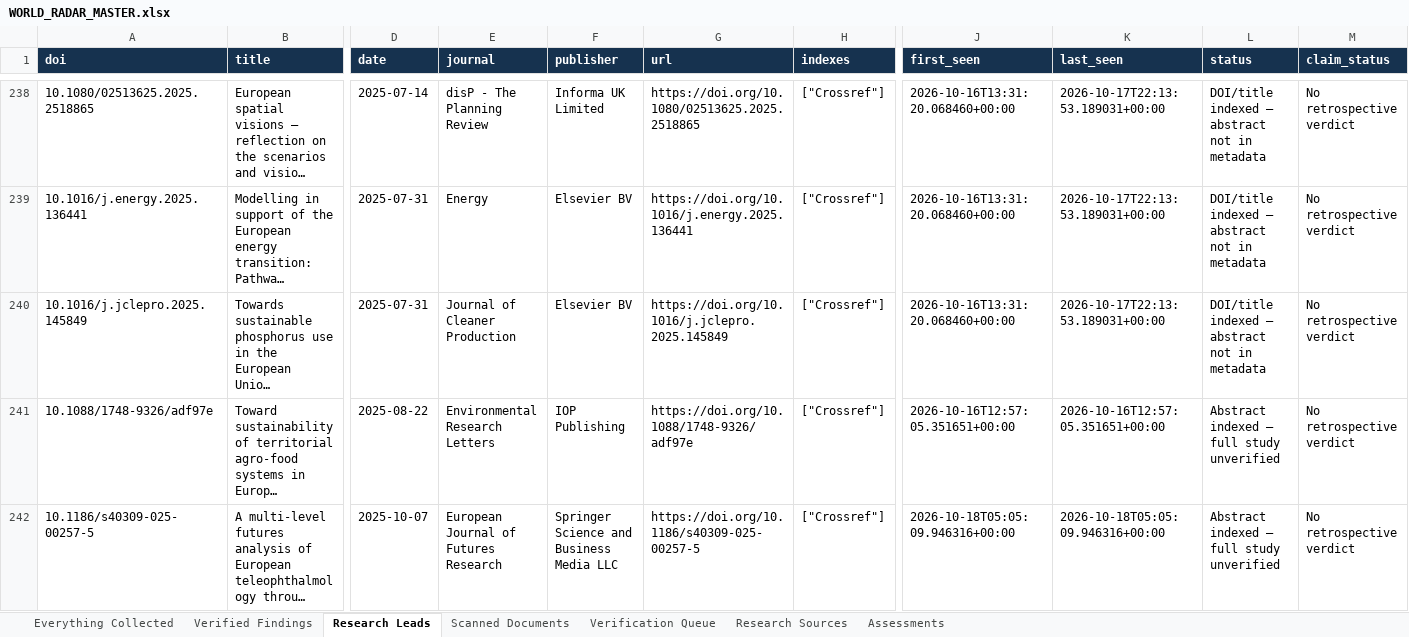
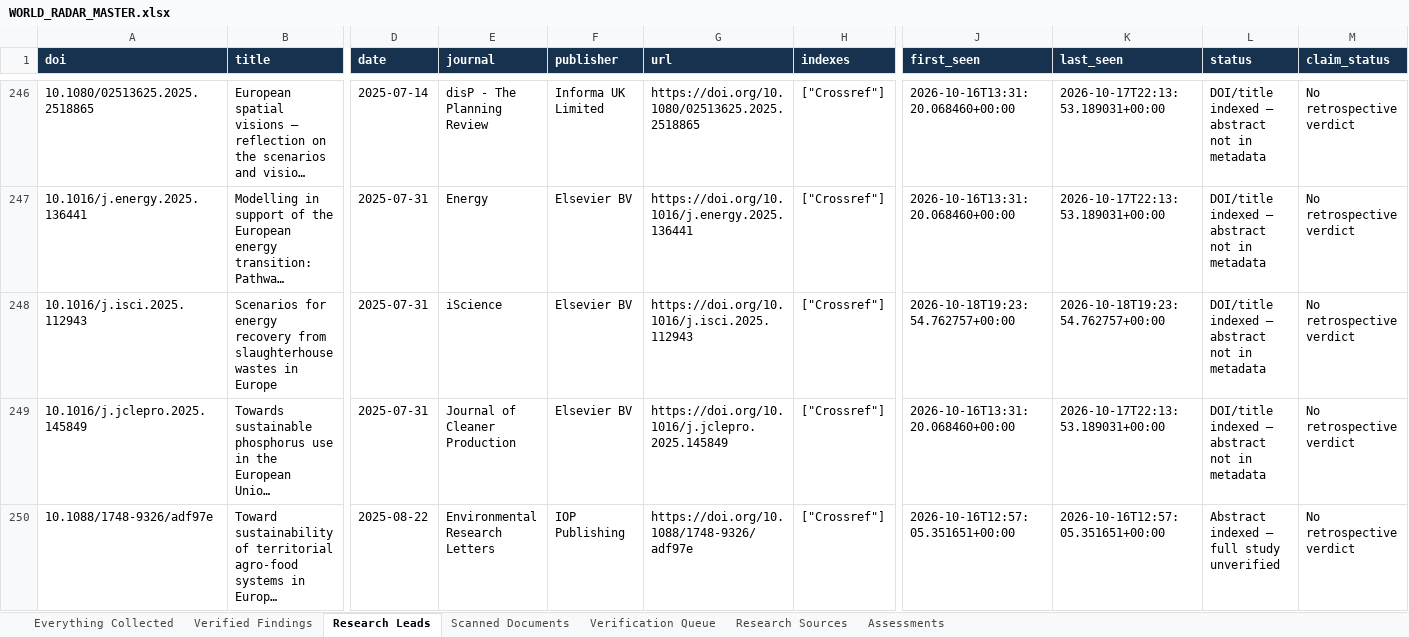
Before and after one commit to vevirm/world-radar, an Excel workbook: WORLD_RADAR_MASTER.xlsx, sheet Research Leads, drawn as a sheet; only a part is shown, gaps mark what is left out; the shorter side is filled out with more unchanged rows; long unchanged cells end in …; values as stored, in another font and other column widths than the file's, no borders; rows hold the shown columns only; the diff covers the shown part only; the diff names each change by its address in the sheet, - before the commit and + after, or states it on an @@ line.

Commit message:
European Foresight Radar: advance source rotation and verified findings

```diff
--- a/WORLD_RADAR_MASTER.xlsx (sheet Research Leads)
+++ b/WORLD_RADAR_MASTER.xlsx (sheet Research Leads)
+row 248: 10.1016/j.isci.2025.112943 | Scenarios for energy recovery from slaughterhouse wastes in Europe | 2025-07-31 | iScience | Elsevier BV | https://doi.org/10.1016/j.isci.2025.112943 | ["Crossref"] | 2026-10-18T19:23:54.762757+00:00 | 2026-10-18T19:23:54.762757+00:00 | DOI/title indexed — abstract not in metadata | No retrospective verdict
```
Also changed, not shown: 12 added rows and 13 edited cells elsewhere in this sheet, sheet Everything Collected, 2 other files.
